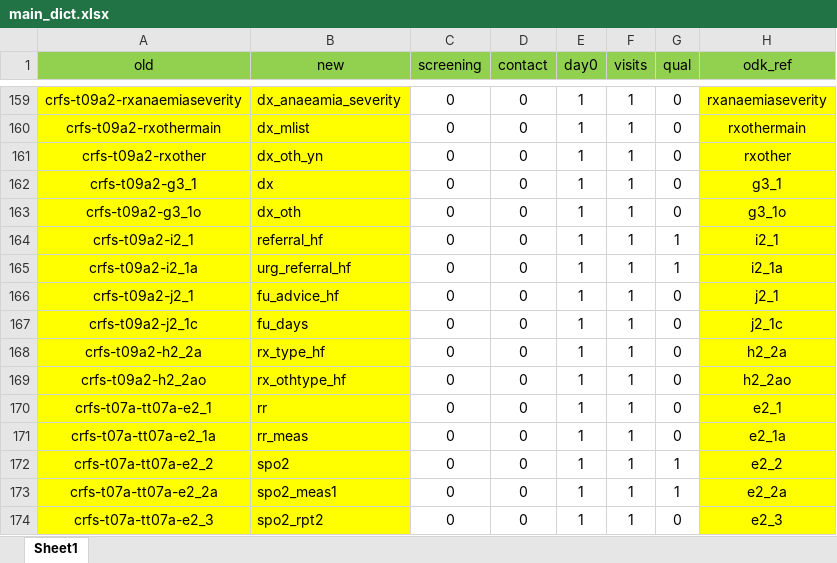
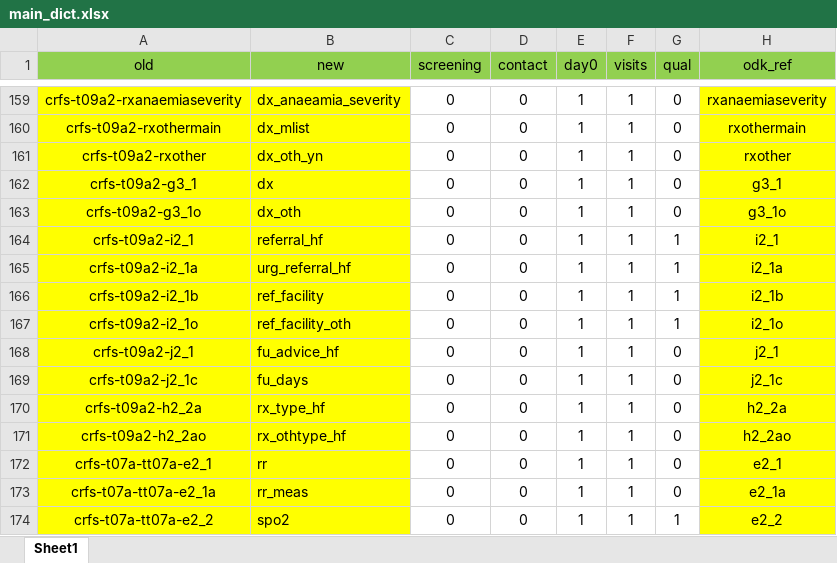
Before and after one commit to SwissTPH/timci, an Excel workbook: inst/extdata/main_dict.xlsx, sheet Sheet1, drawn as a sheet; only a part is shown, gaps mark what is left out; the shorter side is filled out with more unchanged rows; values as stored, in another font and other column widths than the file's, no borders; the diff names each change by its address in the sheet, - before the commit and + after, or states it on an @@ line.

```diff
--- a/inst/extdata/main_dict.xlsx (sheet Sheet1)
+++ b/inst/extdata/main_dict.xlsx (sheet Sheet1)
+row 166: crfs-t09a2-i2_1b | ref_facility | 0 | 0 | 1 | 1 | 1 | i2_1b
+row 167: crfs-t09a2-i2_1o | ref_facility_oth | 0 | 0 | 1 | 1 | 1 | i2_1o
```
Also changed, not shown: inst/extdata/main_dict_kenya.xlsx, inst/extdata/main_dict_senegal.xlsx, 11 other files.
